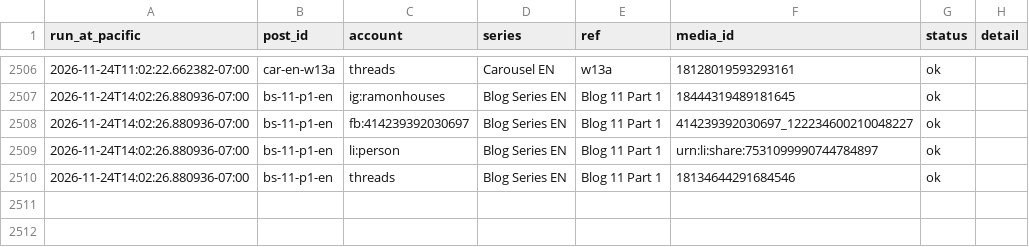
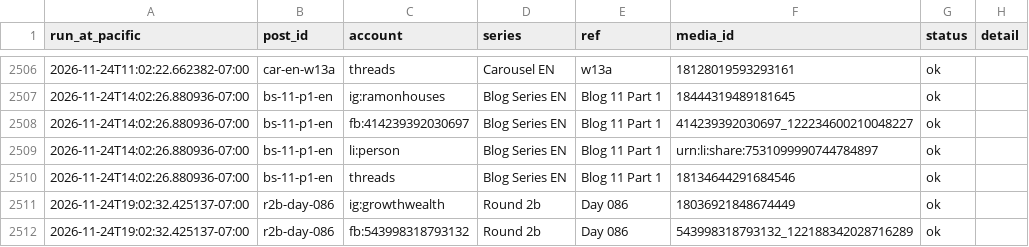
Before and after one commit to ramongtzl/ramon-social-assets, a CSV file: post-log.csv, drawn as a sheet; only a part is shown, gaps mark what is left out.

```diff
--- a/post-log.csv
+++ b/post-log.csv
@@ -2516 +2516,3 @@ run_at_pacific,post_id,account,series,ref,media_id,status,detail
 2026-11-24T14:02:26.880936-07:00,bs-11-p1-en,threads,Blog Series EN,Blog 11 Part 1,18134644291684546,ok,
+2026-11-24T19:02:32.425137-07:00,r2b-day-086,ig:growthwealth,Round 2b,Day 086,18036921848674449,ok,
+2026-11-24T19:02:32.425137-07:00,r2b-day-086,fb:543998318793132,Round 2b,Day 086,543998318793132_122188342028716289,ok,
```
Also changed, not shown: 1 other file.
